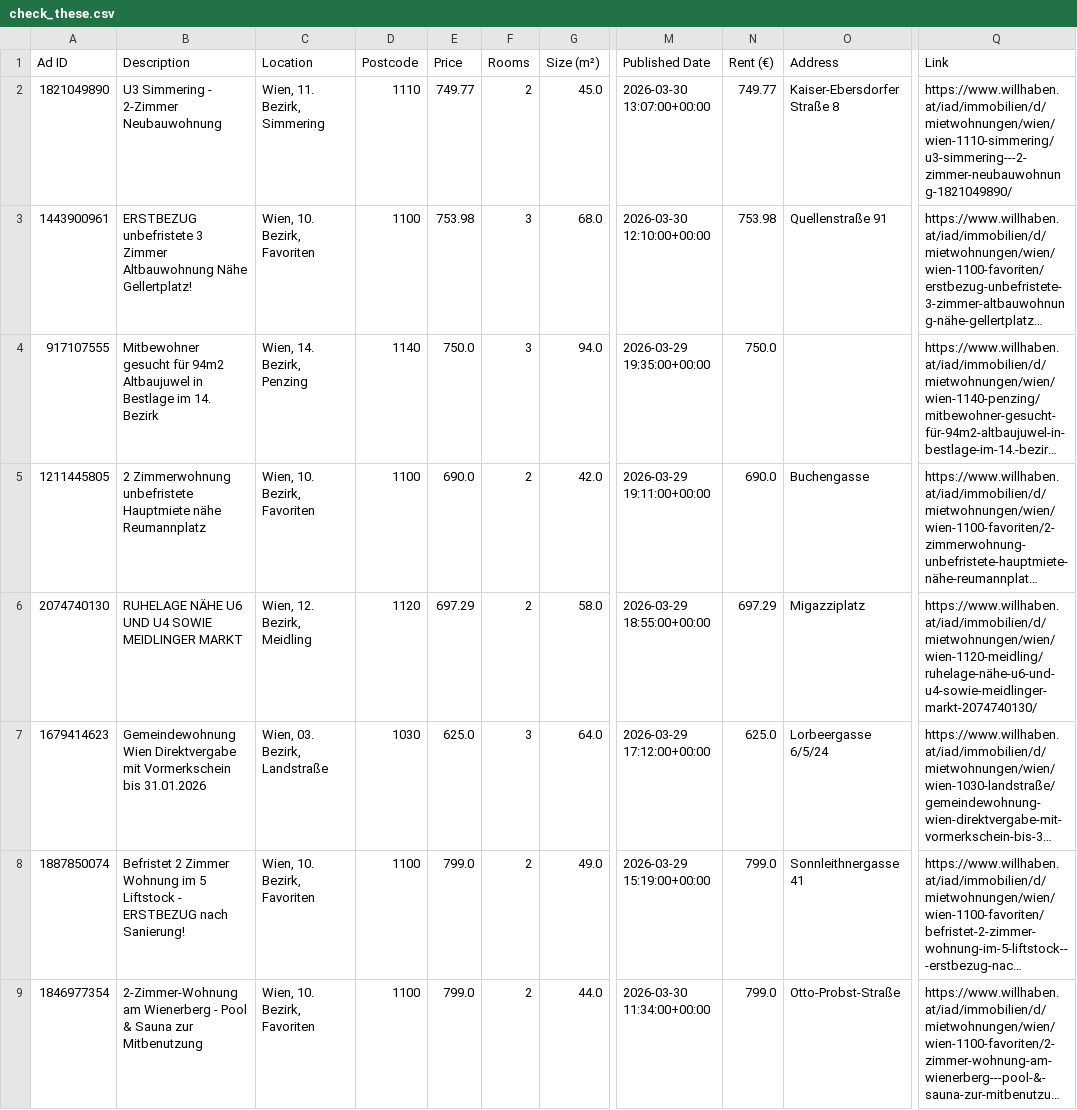
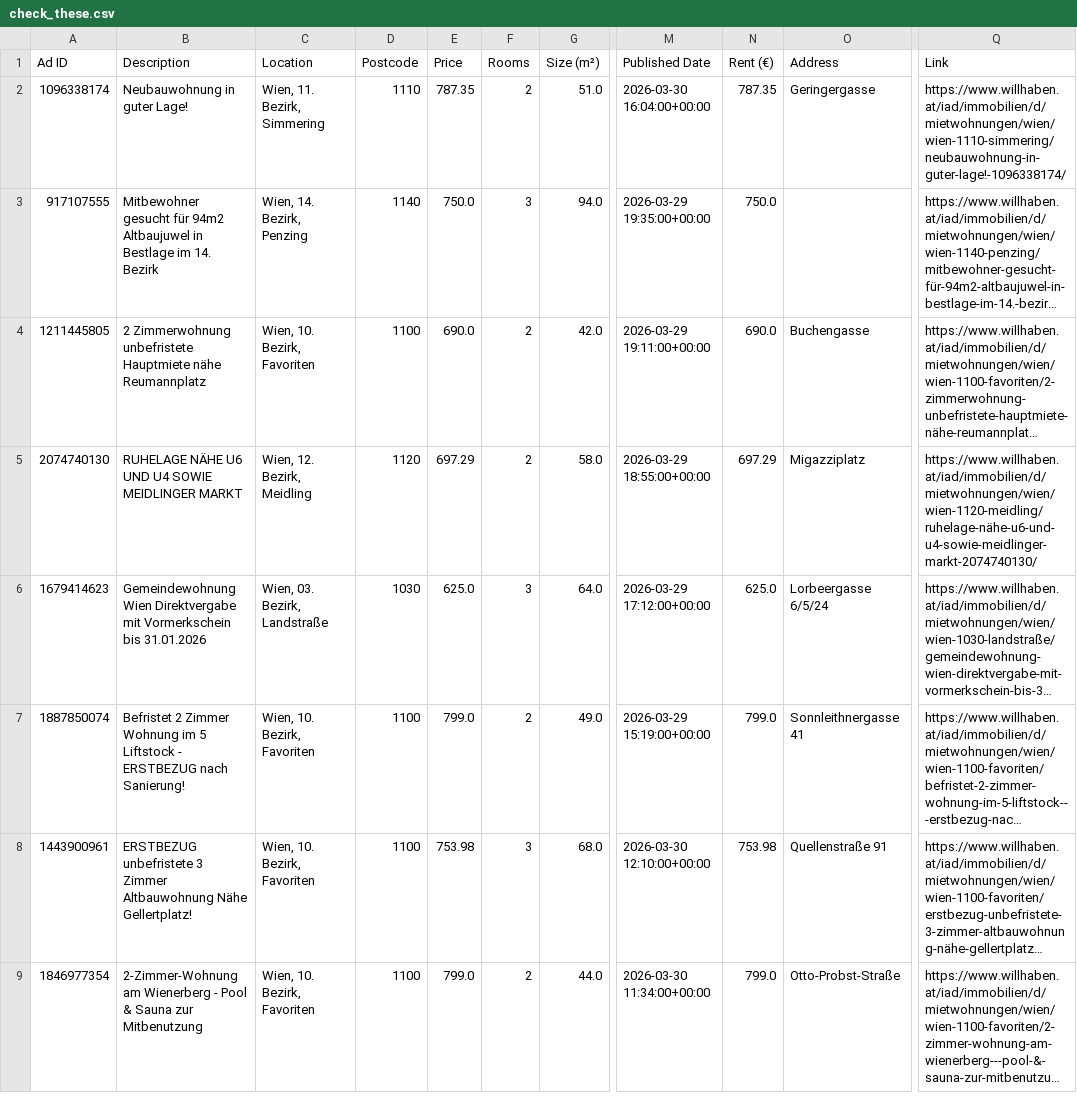
Before and after one commit to AthomsG/renting-in-vienna, a CSV file: check_these.csv, drawn as a sheet; only a part is shown, gaps mark what is left out; long unchanged cells end in …; the diff names each change by its address in the sheet, - before the commit and + after, or states it on an @@ line.

```diff
--- a/check_these.csv
+++ b/check_these.csv
-A2 (Ad ID): 1821049890
+A2 (Ad ID): 1096338174
-B2 (Description): U3 Simmering - 2-Zimmer Neubauwohnung
+B2 (Description): Neubauwohnung in guter Lage!
-E2 (Price): 749.77
+E2 (Price): 787.35
-G2 (Size (m²)): 45.0
+G2 (Size (m²)): 51.0
-M2 (Published Date): 2026-03-30 13:07:00+00:00
+M2 (Published Date): 2026-03-30 16:04:00+00:00
-N2 (Rent (€)): 749.77
+N2 (Rent (€)): 787.35
-O2 (Address): Kaiser-Ebersdorfer Straße 8
+O2 (Address): Geringergasse
-Q2 (Link): https://www.willhaben.at/iad/immobilien/d/mietwohnungen/wien/wien-1110-simmering/u3-simmering---2-zimmer-neubauwohnung-1821049890/
+Q2 (Link): https://www.willhaben.at/iad/immobilien/d/mietwohnungen/wien/wien-1110-simmering/neubauwohnung-in-guter-lage!-1096338174/
@@ row 3 moved to row 8: 1443900961 @@
```
Also changed, not shown: 2 other files.
